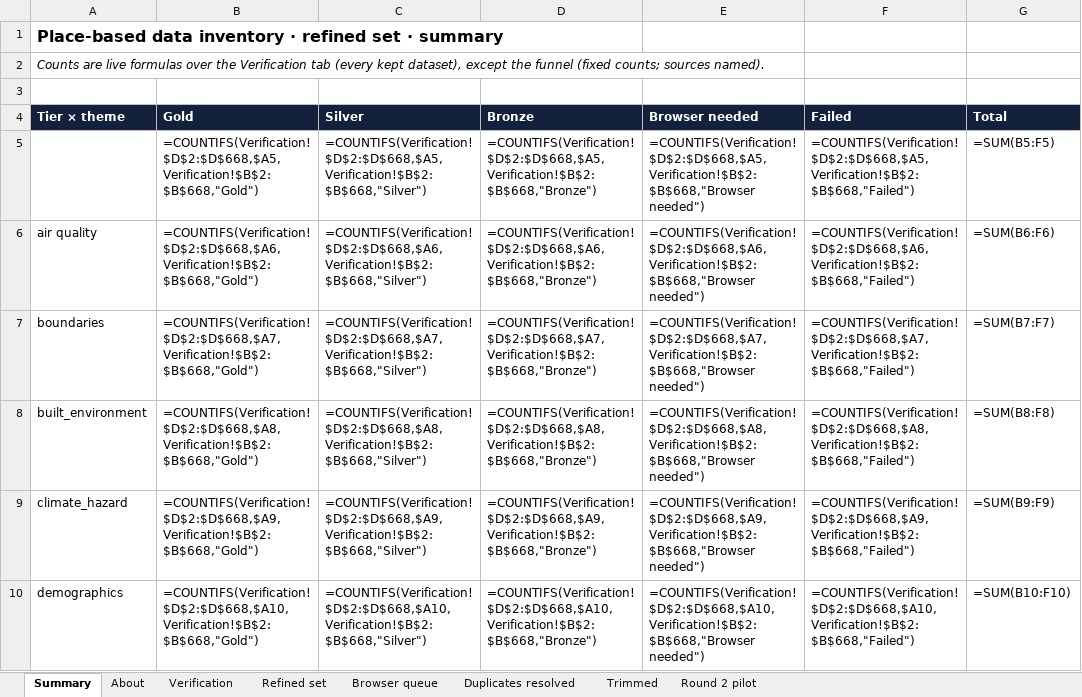
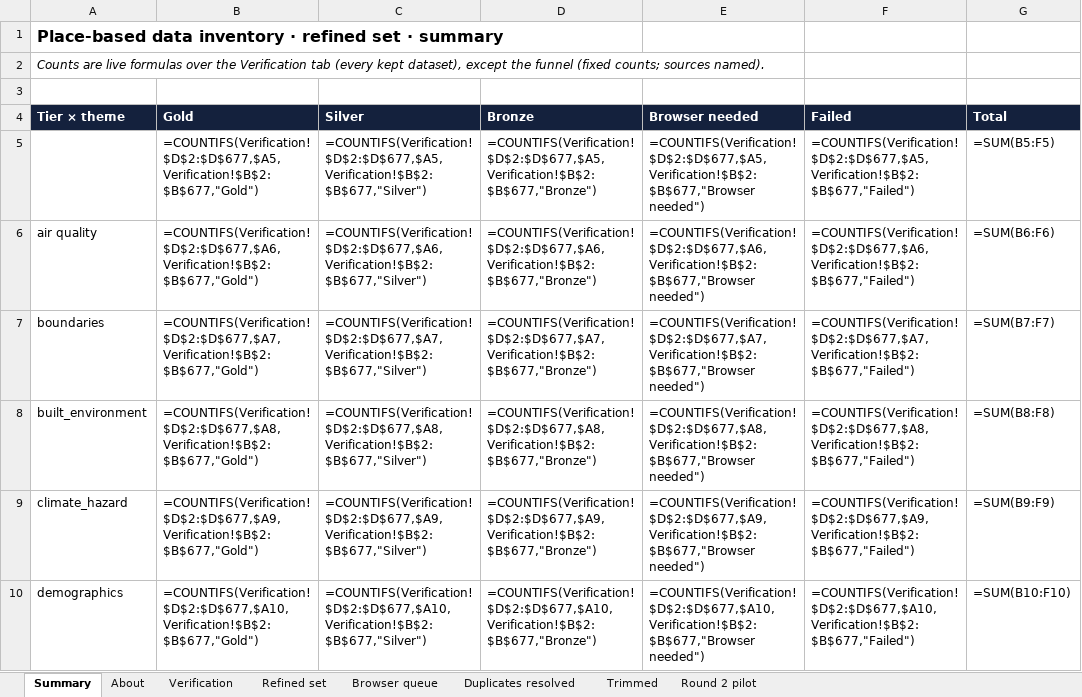
Before and after one commit to OHDSI/GIS, an Excel workbook: exploration/place-data-inventory/place-data-inventory.xlsx, sheet Summary, drawn as a sheet; only a part is shown; values as stored, in another font and other column widths than the file's, no borders; formulas without a stored value are shown as written; the diff covers the shown part only; the diff names each change by its address in the sheet, - before the commit and + after, or states it on an @@ line.

```diff
--- a/exploration/place-data-inventory/place-data-inventory.xlsx (sheet Summary)
+++ b/exploration/place-data-inventory/place-data-inventory.xlsx (sheet Summary)
-B5 (Gold): =COUNTIFS(Verification!$D$2:$D$668,$A5,Verification!$B$2:$B$668,"Gold")
+B5 (Gold): =COUNTIFS(Verification!$D$2:$D$677,$A5,Verification!$B$2:$B$677,"Gold")
-C5 (Silver): =COUNTIFS(Verification!$D$2:$D$668,$A5,Verification!$B$2:$B$668,"Silver")
+C5 (Silver): =COUNTIFS(Verification!$D$2:$D$677,$A5,Verification!$B$2:$B$677,"Silver")
-D5 (Bronze): =COUNTIFS(Verification!$D$2:$D$668,$A5,Verification!$B$2:$B$668,"Bronze")
+D5 (Bronze): =COUNTIFS(Verification!$D$2:$D$677,$A5,Verification!$B$2:$B$677,"Bronze")
-E5 (Browser needed): =COUNTIFS(Verification!$D$2:$D$668,$A5,Verification!$B$2:$B$668,"Browser needed")
+E5 (Browser needed): =COUNTIFS(Verification!$D$2:$D$677,$A5,Verification!$B$2:$B$677,"Browser needed")
-F5 (Failed): =COUNTIFS(Verification!$D$2:$D$668,$A5,Verification!$B$2:$B$668,"Failed")
+F5 (Failed): =COUNTIFS(Verification!$D$2:$D$677,$A5,Verification!$B$2:$B$677,"Failed")
-B6 (Gold): =COUNTIFS(Verification!$D$2:$D$668,$A6,Verification!$B$2:$B$668,"Gold")
+B6 (Gold): =COUNTIFS(Verification!$D$2:$D$677,$A6,Verification!$B$2:$B$677,"Gold")
-C6 (Silver): =COUNTIFS(Verification!$D$2:$D$668,$A6,Verification!$B$2:$B$668,"Silver")
+C6 (Silver): =COUNTIFS(Verification!$D$2:$D$677,$A6,Verification!$B$2:$B$677,"Silver")
-D6 (Bronze): =COUNTIFS(Verification!$D$2:$D$668,$A6,Verification!$B$2:$B$668,"Bronze")
+D6 (Bronze): =COUNTIFS(Verification!$D$2:$D$677,$A6,Verification!$B$2:$B$677,"Bronze")
-E6 (Browser needed): =COUNTIFS(Verification!$D$2:$D$668,$A6,Verification!$B$2:$B$668,"Browser needed")
+E6 (Browser needed): =COUNTIFS(Verification!$D$2:$D$677,$A6,Verification!$B$2:$B$677,"Browser needed")
-F6 (Failed): =COUNTIFS(Verification!$D$2:$D$668,$A6,Verification!$B$2:$B$668,"Failed")
+F6 (Failed): =COUNTIFS(Verification!$D$2:$D$677,$A6,Verification!$B$2:$B$677,"Failed")
-B7 (Gold): =COUNTIFS(Verification!$D$2:$D$668,$A7,Verification!$B$2:$B$668,"Gold")
+B7 (Gold): =COUNTIFS(Verification!$D$2:$D$677,$A7,Verification!$B$2:$B$677,"Gold")
-C7 (Silver): =COUNTIFS(Verification!$D$2:$D$668,$A7,Verification!$B$2:$B$668,"Silver")
+C7 (Silver): =COUNTIFS(Verification!$D$2:$D$677,$A7,Verification!$B$2:$B$677,"Silver")
-D7 (Bronze): =COUNTIFS(Verification!$D$2:$D$668,$A7,Verification!$B$2:$B$668,"Bronze")
+D7 (Bronze): =COUNTIFS(Verification!$D$2:$D$677,$A7,Verification!$B$2:$B$677,"Bronze")
-E7 (Browser needed): =COUNTIFS(Verification!$D$2:$D$668,$A7,Verification!$B$2:$B$668,"Browser needed")
+E7 (Browser needed): =COUNTIFS(Verification!$D$2:$D$677,$A7,Verification!$B$2:$B$677,"Browser needed")
-F7 (Failed): =COUNTIFS(Verification!$D$2:$D$668,$A7,Verification!$B$2:$B$668,"Failed")
+F7 (Failed): =COUNTIFS(Verification!$D$2:$D$677,$A7,Verification!$B$2:$B$677,"Failed")
-B8 (Gold): =COUNTIFS(Verification!$D$2:$D$668,$A8,Verification!$B$2:$B$668,"Gold")
+B8 (Gold): =COUNTIFS(Verification!$D$2:$D$677,$A8,Verification!$B$2:$B$677,"Gold")
-C8 (Silver): =COUNTIFS(Verification!$D$2:$D$668,$A8,Verification!$B$2:$B$668,"Silver")
+C8 (Silver): =COUNTIFS(Verification!$D$2:$D$677,$A8,Verification!$B$2:$B$677,"Silver")
-D8 (Bronze): =COUNTIFS(Verification!$D$2:$D$668,$A8,Verification!$B$2:$B$668,"Bronze")
+D8 (Bronze): =COUNTIFS(Verification!$D$2:$D$677,$A8,Verification!$B$2:$B$677,"Bronze")
-E8 (Browser needed): =COUNTIFS(Verification!$D$2:$D$668,$A8,Verification!$B$2:$B$668,"Browser needed")
+E8 (Browser needed): =COUNTIFS(Verification!$D$2:$D$677,$A8,Verification!$B$2:$B$677,"Browser needed")
-F8 (Failed): =COUNTIFS(Verification!$D$2:$D$668,$A8,Verification!$B$2:$B$668,"Failed")
+F8 (Failed): =COUNTIFS(Verification!$D$2:$D$677,$A8,Verification!$B$2:$B$677,"Failed")
-B9 (Gold): =COUNTIFS(Verification!$D$2:$D$668,$A9,Verification!$B$2:$B$668,"Gold")
+B9 (Gold): =COUNTIFS(Verification!$D$2:$D$677,$A9,Verification!$B$2:$B$677,"Gold")
-C9 (Silver): =COUNTIFS(Verification!$D$2:$D$668,$A9,Verification!$B$2:$B$668,"Silver")
+C9 (Silver): =COUNTIFS(Verification!$D$2:$D$677,$A9,Verification!$B$2:$B$677,"Silver")
-D9 (Bronze): =COUNTIFS(Verification!$D$2:$D$668,$A9,Verification!$B$2:$B$668,"Bronze")
+D9 (Bronze): =COUNTIFS(Verification!$D$2:$D$677,$A9,Verification!$B$2:$B$677,"Bronze")
-E9 (Browser needed): =COUNTIFS(Verification!$D$2:$D$668,$A9,Verification!$B$2:$B$668,"Browser needed")
+E9 (Browser needed): =COUNTIFS(Verification!$D$2:$D$677,$A9,Verification!$B$2:$B$677,"Browser needed")
-F9 (Failed): =COUNTIFS(Verification!$D$2:$D$668,$A9,Verification!$B$2:$B$668,"Failed")
+F9 (Failed): =COUNTIFS(Verification!$D$2:$D$677,$A9,Verification!$B$2:$B$677,"Failed")
-B10 (Gold): =COUNTIFS(Verification!$D$2:$D$668,$A10,Verification!$B$2:$B$668,"Gold")
+B10 (Gold): =COUNTIFS(Verification!$D$2:$D$677,$A10,Verification!$B$2:$B$677,"Gold")
-C10 (Silver): =COUNTIFS(Verification!$D$2:$D$668,$A10,Verification!$B$2:$B$668,"Silver")
+C10 (Silver): =COUNTIFS(Verification!$D$2:$D$677,$A10,Verification!$B$2:$B$677,"Silver")
-D10 (Bronze): =COUNTIFS(Verification!$D$2:$D$668,$A10,Verification!$B$2:$B$668,"Bronze")
+D10 (Bronze): =COUNTIFS(Verification!$D$2:$D$677,$A10,Verification!$B$2:$B$677,"Bronze")
-E10 (Browser needed): =COUNTIFS(Verification!$D$2:$D$668,$A10,Verification!$B$2:$B$668,"Browser needed")
+E10 (Browser needed): =COUNTIFS(Verification!$D$2:$D$677,$A10,Verification!$B$2:$B$677,"Browser needed")
-F10 (Failed): =COUNTIFS(Verification!$D$2:$D$668,$A10,Verification!$B$2:$B$668,"Failed")
+F10 (Failed): =COUNTIFS(Verification!$D$2:$D$677,$A10,Verification!$B$2:$B$677,"Failed")
```
Also changed, not shown: 11 added rows, 5 removed rows and 276 edited cells elsewhere in this sheet, sheet Verification, sheet Refined set, sheet Trimmed, sheet Round 2 pilot, sheet About, 10 other files.
